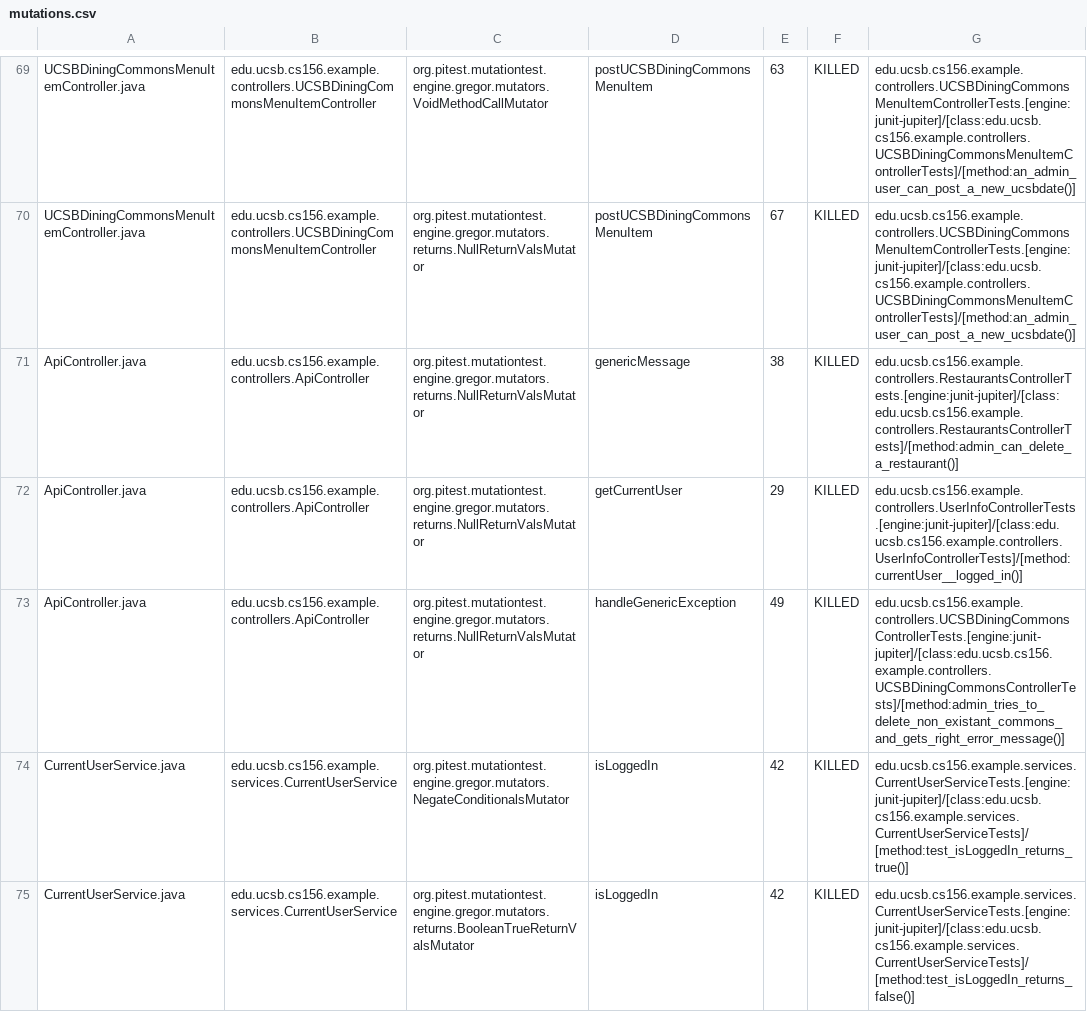
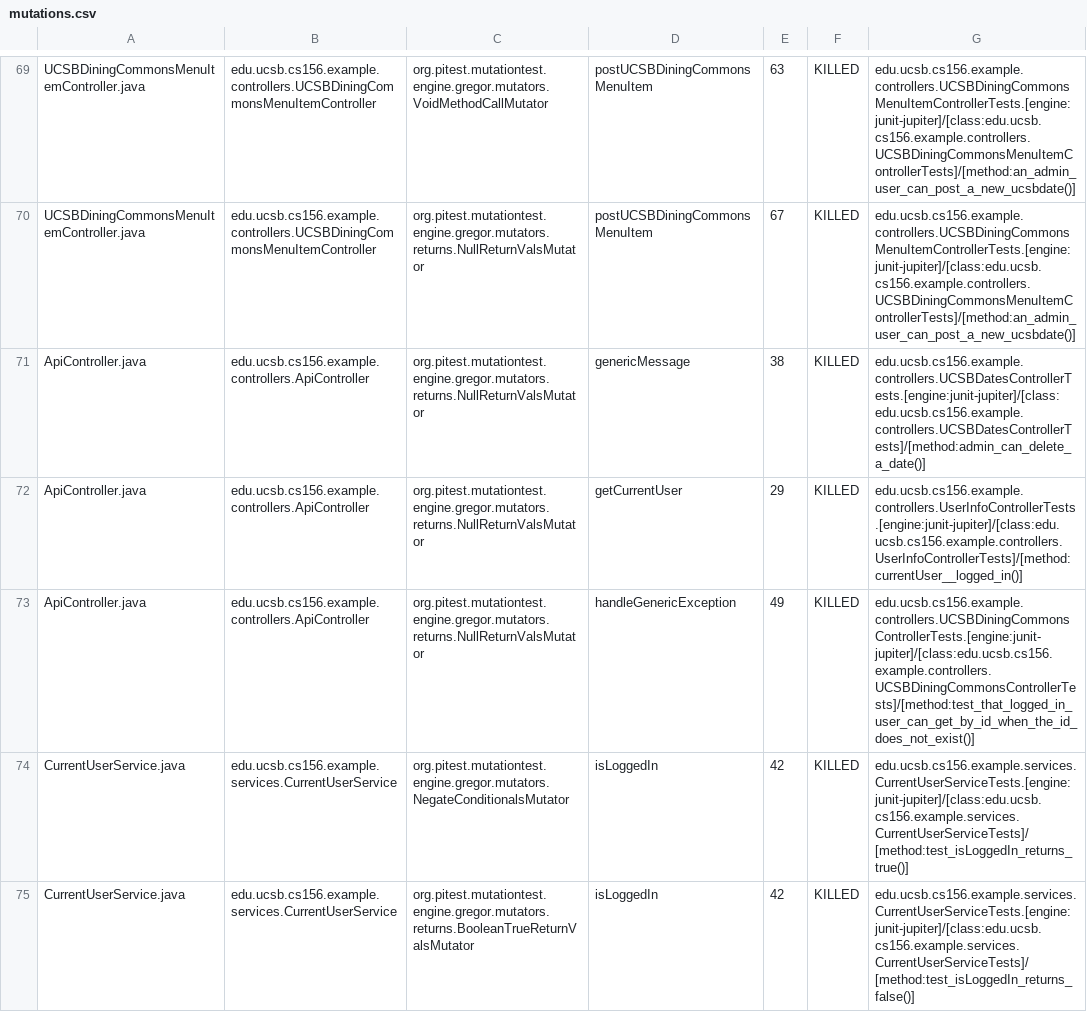
Before and after one commit to ucsb-cs156-f24/team01-f24-09, a CSV file: prs/53/pitest/mutations.csv, drawn as a sheet; only a part is shown, gaps mark what is left out.

Commit message:
Deploying to gh-pages from @ ucsb-cs156-f24/team01-f24-09@2b85f2efe9e7bd369162324a6891fbdc7b2b2623 🚀

```diff
--- a/prs/53/pitest/mutations.csv
+++ b/prs/53/pitest/mutations.csv
@@ -70,5 +70,5 @@ UCSBDiningCommonsMenuItemController.java,edu.ucsb.cs156.example.controllers.UCSB
 UCSBDiningCommonsMenuItemController.java,edu.ucsb.cs156.example.controllers.UCSBDiningCommonsMenuItemController,org.pitest.mutationtest.engine.gregor.mutators.returns.NullReturnValsMutator,postUCSBDiningCommonsMenuItem,67,KILLED,edu.ucsb.cs156.example.controllers.UCSBDiningCommonsMenuItemControllerTests.[engine:junit-jupiter]/[class:edu.ucsb.cs156.example.controllers.UCSBDiningCommonsMenuItemControllerTests]/[method:an_admin_user_can_post_a_new_ucsbdate()]
-ApiController.java,edu.ucsb.cs156.example.controllers.ApiController,org.pitest.mutationtest.engine.gregor.mutators.returns.NullReturnValsMutator,genericMessage,38,KILLED,edu.ucsb.cs156.example.controllers.RestaurantsControllerTests.[engine:junit-jupiter]/[class:edu.ucsb.cs156.example.controllers.RestaurantsControllerTests]/[method:admin_can_delete_a_restaurant()]
+ApiController.java,edu.ucsb.cs156.example.controllers.ApiController,org.pitest.mutationtest.engine.gregor.mutators.returns.NullReturnValsMutator,genericMessage,38,KILLED,edu.ucsb.cs156.example.controllers.UCSBDatesControllerTests.[engine:junit-jupiter]/[class:edu.ucsb.cs156.example.controllers.UCSBDatesControllerTests]/[method:admin_can_delete_a_date()]
 ApiController.java,edu.ucsb.cs156.example.controllers.ApiController,org.pitest.mutationtest.engine.gregor.mutators.returns.NullReturnValsMutator,getCurrentUser,29,KILLED,edu.ucsb.cs156.example.controllers.UserInfoControllerTests.[engine:junit-jupiter]/[class:edu.ucsb.cs156.example.controllers.UserInfoControllerTests]/[method:currentUser__logged_in()]
-ApiController.java,edu.ucsb.cs156.example.controllers.ApiController,org.pitest.mutationtest.engine.gregor.mutators.returns.NullReturnValsMutator,handleGenericException,49,KILLED,edu.ucsb.cs156.example.controllers.UCSBDiningCommonsControllerTests.[engine:junit-jupiter]/[class:edu.ucsb.cs156.example.controllers.UCSBDiningCommonsControllerTests]/[method:admin_tries_to_delete_non_existant_commons_and_gets_right_error_message()]
+ApiController.java,edu.ucsb.cs156.example.controllers.ApiController,org.pitest.mutationtest.engine.gregor.mutators.returns.NullReturnValsMutator,handleGenericException,49,KILLED,edu.ucsb.cs156.example.controllers.UCSBDiningCommonsControllerTests.[engine:junit-jupiter]/[class:edu.ucsb.cs156.example.controllers.UCSBDiningCommonsControllerTests]/[method:test_that_logged_in_user_can_get_by_id_when_the_id_does_not_exist()]
 CurrentUserService.java,edu.ucsb.cs156.example.services.CurrentUserService,org.pitest.mutationtest.engine.gregor.mutators.NegateConditionalsMutator,isLoggedIn,42,KILLED,edu.ucsb.cs156.example.services.CurrentUserServiceTests.[engine:junit-jupiter]/[class:edu.ucsb.cs156.example.services.CurrentUserServiceTests]/[method:test_isLoggedIn_returns_true()]
```
Also changed, not shown: 13 other files.
